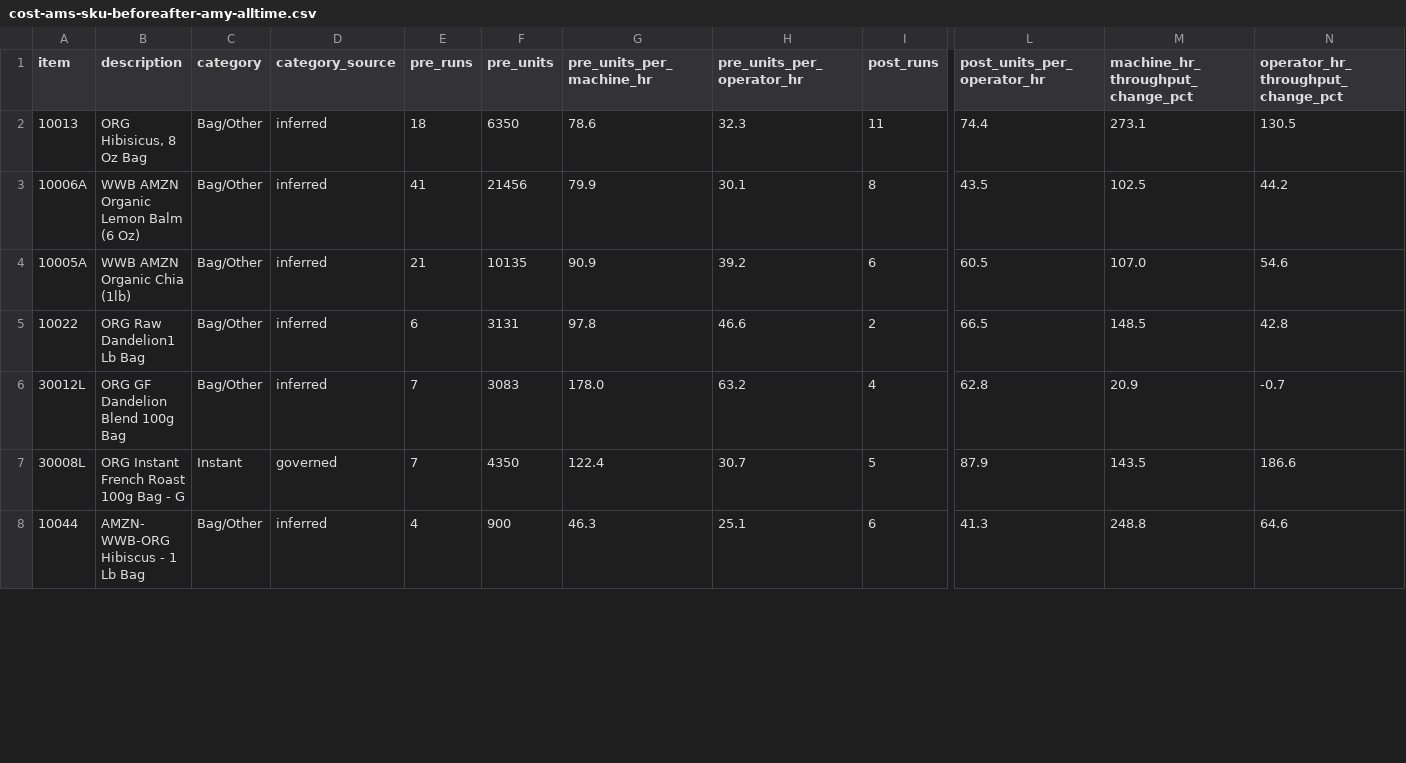
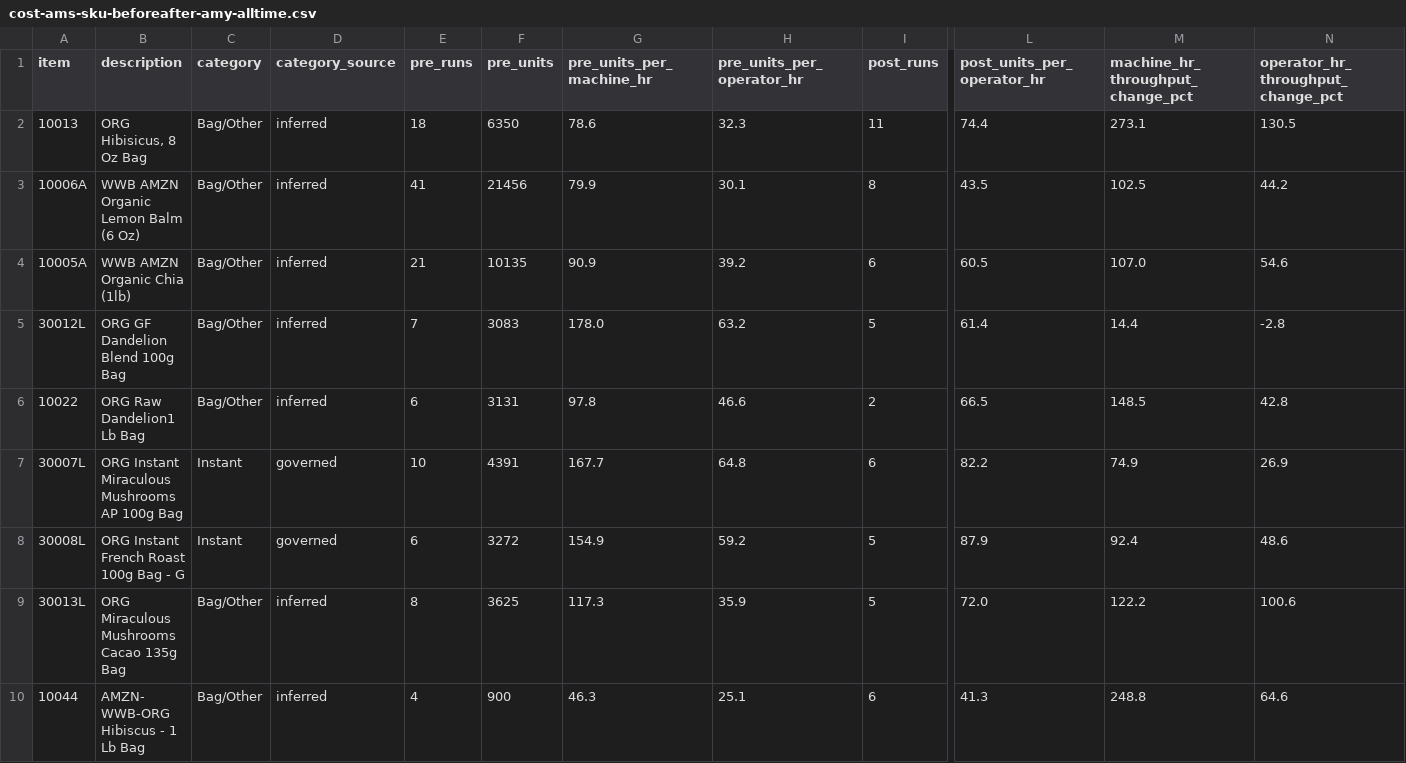
Before and after one commit to jstnadler/teeccino-reports, a CSV file: cost-ams-sku-beforeafter-amy-alltime.csv, drawn as a sheet; only a part is shown, gaps mark what is left out; removed rows and columns are numbered as before the commit, all else as after; rows hold the shown columns only; the diff covers the shown part only; the diff names each change by its address in the sheet, - before the commit and + after, or states it on an @@ line.

```diff
--- a/cost-ams-sku-beforeafter-amy-alltime.csv
+++ b/cost-ams-sku-beforeafter-amy-alltime.csv
+row 5: 30012L | ORG GF Dandelion Blend 100g Bag | Bag/Other | inferred | 7 | 3083 | 178.0 | 63.2 | 5 | 61.4 | 14.4 | -2.8
-row 6: 30012L | ORG GF Dandelion Blend 100g Bag | Bag/Other | inferred | 7 | 3083 | 178.0 | 63.2 | 4 | 62.8 | 20.9 | -0.7
+row 7: 30007L | ORG Instant Miraculous Mushrooms AP 100g Bag | Instant | governed | 10 | 4391 | 167.7 | 64.8 | 6 | 82.2 | 74.9 | 26.9
-E8 (pre_runs): 7
+E8 (pre_runs): 6
-F8 (pre_units): 4350
+F8 (pre_units): 3272
-G8 (pre_units_per_machine_hr): 122.4
+G8 (pre_units_per_machine_hr): 154.9
-H8 (pre_units_per_operator_hr): 30.7
+H8 (pre_units_per_operator_hr): 59.2
-M8 (machine_hr_throughput_change_pct): 143.5
+M8 (machine_hr_throughput_change_pct): 92.4
-N8: 186.6
+N8: 48.6
+row 9: 30013L | ORG Miraculous Mushrooms Cacao 135g Bag | Bag/Other | inferred | 8 | 3625 | 117.3 | 35.9 | 5 | 72.0 | 122.2 | 100.6
```
Also changed, not shown: 1 added row, 3 removed rows and 6 edited cells elsewhere in this file, cost-throughput-by-category-month-alltime.csv, cost-throughput-by-machine-month-alltime.csv, 1 other file.
